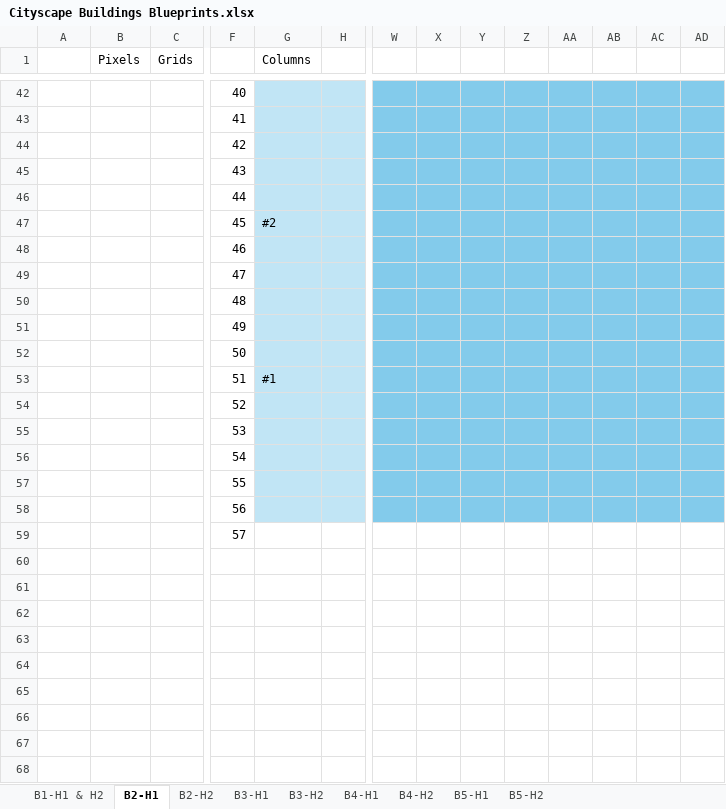
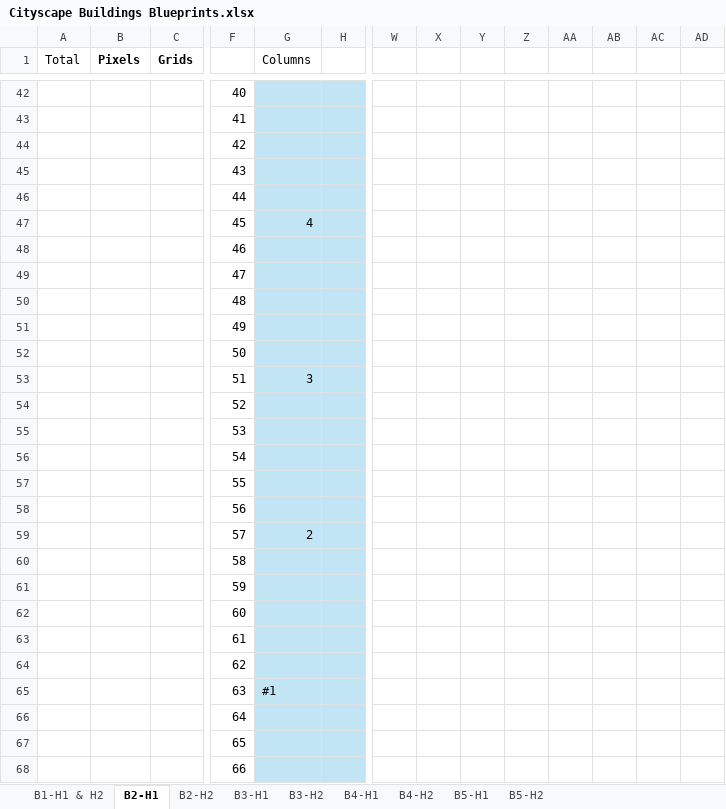
Before and after one commit to aliciawarddev/CSS-Drawings, an Excel workbook: Cityscape Buildings Blueprints.xlsx, sheet B2-H1, drawn as a sheet; only a part is shown, gaps mark what is left out; values as stored, in another font and other column widths than the file's, no borders; addresses are those after the commit; rows hold the shown columns only; the diff covers the shown part only; the diff names each change by its address in the sheet, - before the commit and + after, or states it on an @@ line.

```diff
--- a/Cityscape Buildings Blueprints.xlsx (sheet B2-H1)
+++ b/Cityscape Buildings Blueprints.xlsx (sheet B2-H1)
-A1: (empty)
+A1: Total
-B1:C1 bold: off
+B1:C1 bold: on
-W42:AD58 fill: #83CBEB
+W42:AD58 fill: none
-G47 (Columns): #2
+G47 (Columns): 4
-G53 (Columns): #1
+G53 (Columns): 3
+row 59:  |  |  | 57 | 2
-F60: 57
+F60: 58
-G60:H60 fill: none
+G60:H60 fill: #C1E5F5
+row 61:  |  |  | 59
+row 62:  |  |  | 60
+row 63:  |  |  | 61
+row 64:  |  |  | 62
+row 65:  |  |  | 63 | #1
+row 66:  |  |  | 64
+row 67:  |  |  | 65
+row 68:  |  |  | 66
```
Also changed, not shown: 11 added rows, 8 removed rows, 20 edited cells and cell formats elsewhere in this sheet, sheet B2-H2, 3 other files.
